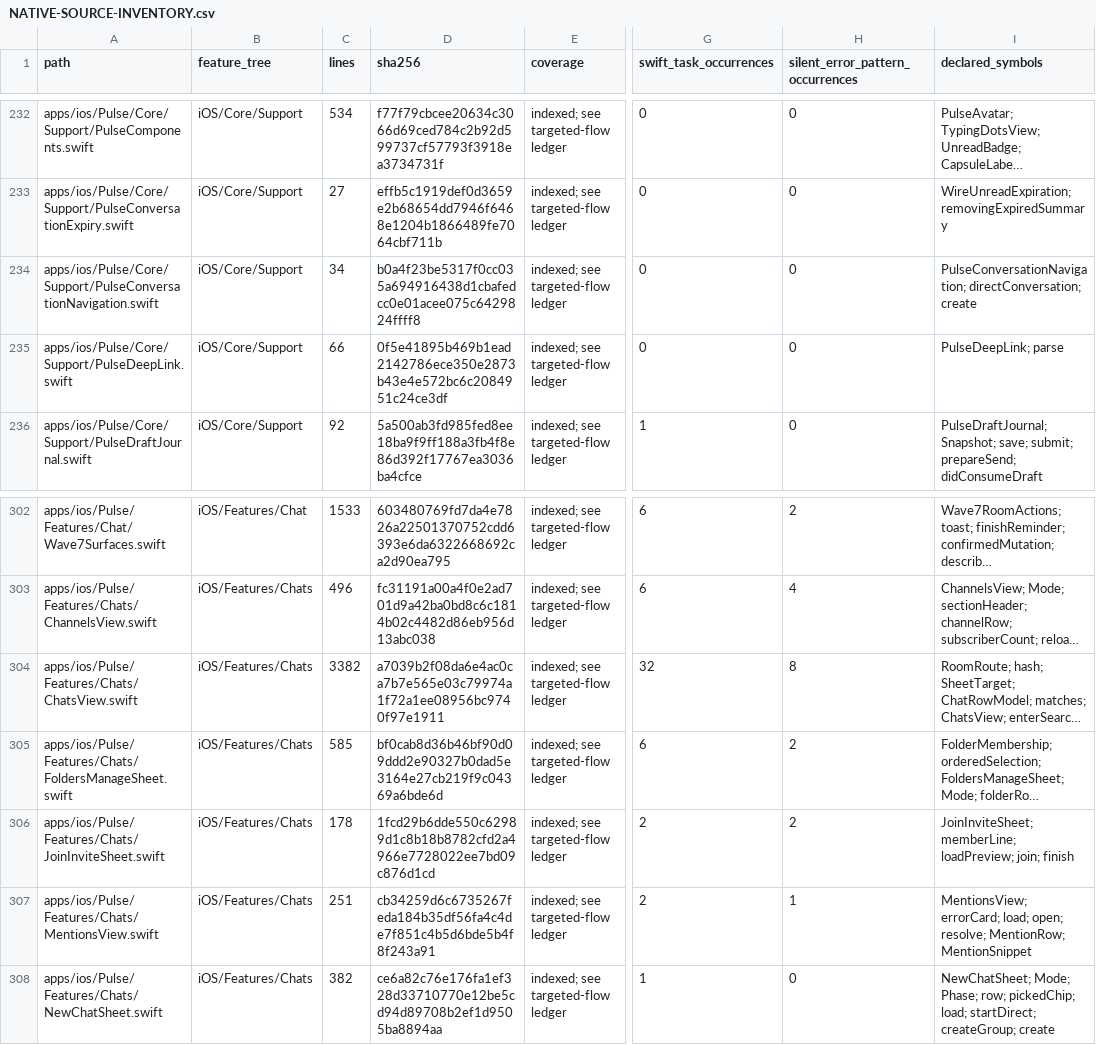
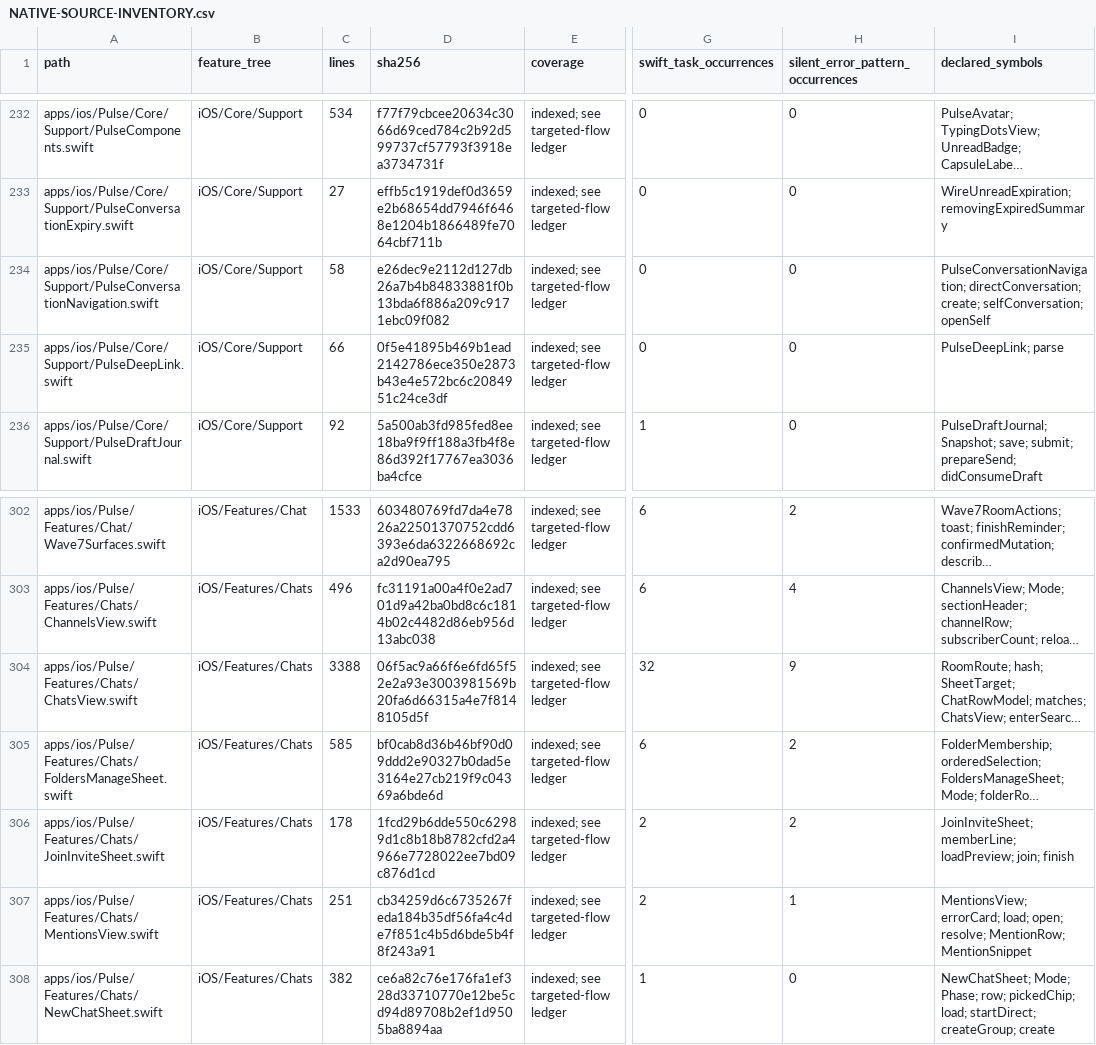
Before and after one commit to GrapseeAgency/the-mystrious-chat-app, a CSV file: docs/NATIVE-SOURCE-INVENTORY.csv, drawn as a sheet; only a part is shown, gaps mark what is left out; long unchanged cells end in …; the diff names each change by its address in the sheet, - before the commit and + after, or states it on an @@ line.

Commit message:
Open the confirmed iOS notebook without waiting for inbox refresh
Co-authored-by: arena-agent <297053741+arena-agent@users.noreply.github.com>

```diff
--- a/docs/NATIVE-SOURCE-INVENTORY.csv
+++ b/docs/NATIVE-SOURCE-INVENTORY.csv
-C234 (lines): 34
+C234 (lines): 58
-D234 (sha256): b0a4f23be5317f0cc035a694916438d1cbafedcc0e01acee075c6429824ffff8
+D234 (sha256): e26dec9e2112d127db26a7b4b84833881f0b13bda6f886a209c9171ebc09f082
-I234 (declared_symbols): PulseConversationNavigation; directConversation; create
+I234 (declared_symbols): PulseConversationNavigation; directConversation; create; selfConversation; openSelf
-C304 (lines): 3382
+C304 (lines): 3388
-D304 (sha256): a7039b2f08da6e4ac0ca7b7e565e03c79974a1f72a1ee08956bc9740f97e1911
+D304 (sha256): 06f5ac9a66f6e6fd65f52e2a93e3003981569b20fa6d66315a4e7f8148105d5f
-H304 (silent_error_pattern_occurrences): 8
+H304 (silent_error_pattern_occurrences): 9
```
Also changed, not shown: 4 other files.
